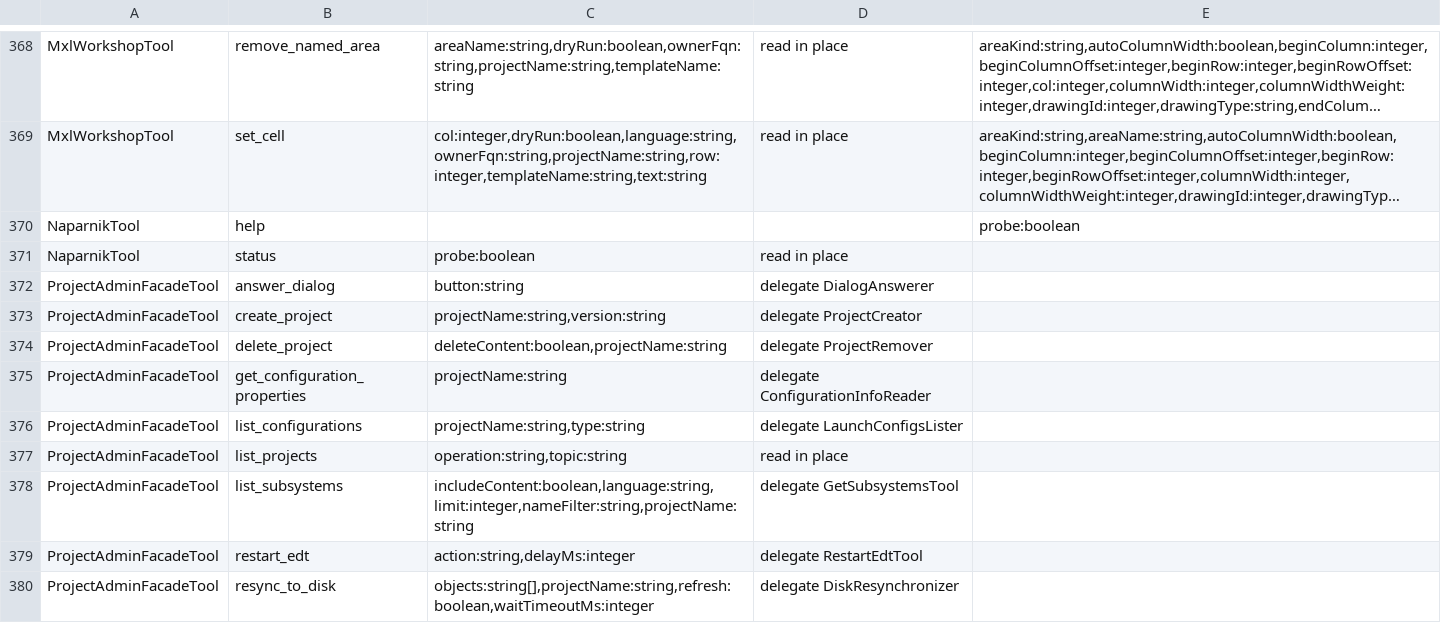
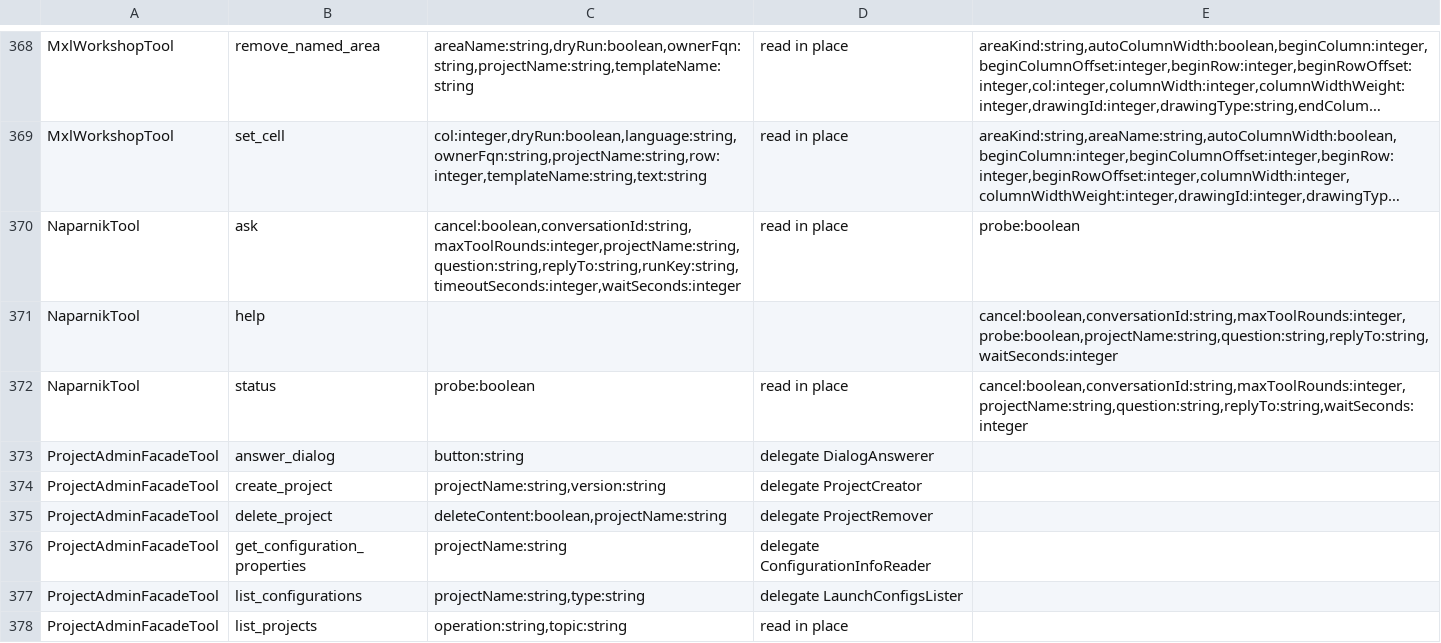
Before and after one commit to Desko77/ai-edt, a TSV file: mcp/bundles/ru.aiedt.mcp.server/schema/operation-parameters.tsv, drawn as a sheet; only a part is shown, gaps mark what is left out; the shorter side is filled out with more unchanged rows; long unchanged cells end in …; addresses are those after the commit; the diff names each change by its address in the sheet, - before the commit and + after, or states it on an @@ line.

Commit message:
naparnik ask sends a question to 1C:Naparnik 1.0.7, limited to the read tool set unless mcpNaparnikAllToolsEnabled is on.

```diff
--- a/mcp/bundles/ru.aiedt.mcp.server/schema/operation-parameters.tsv
+++ b/mcp/bundles/ru.aiedt.mcp.server/schema/operation-parameters.tsv
+row 370: NaparnikTool | ask | cancel:boolean,conversationId:string,maxToolRounds:integer,projectName:string,question:string,replyTo:string,runKey:string,timeoutSeconds:integer,waitSeconds:integer | read in place | probe:boolean
-E371: probe:boolean
+E371: cancel:boolean,conversationId:string,maxToolRounds:integer,probe:boolean,projectName:string,question:string,replyTo:string,waitSeconds:integer
-E372: (empty)
+E372: cancel:boolean,conversationId:string,maxToolRounds:integer,projectName:string,question:string,replyTo:string,waitSeconds:integer
```
Also changed, not shown: 16 other files.
